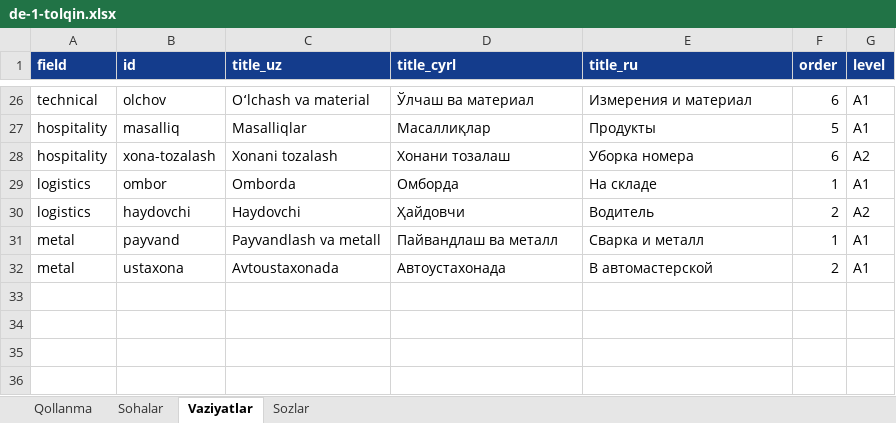
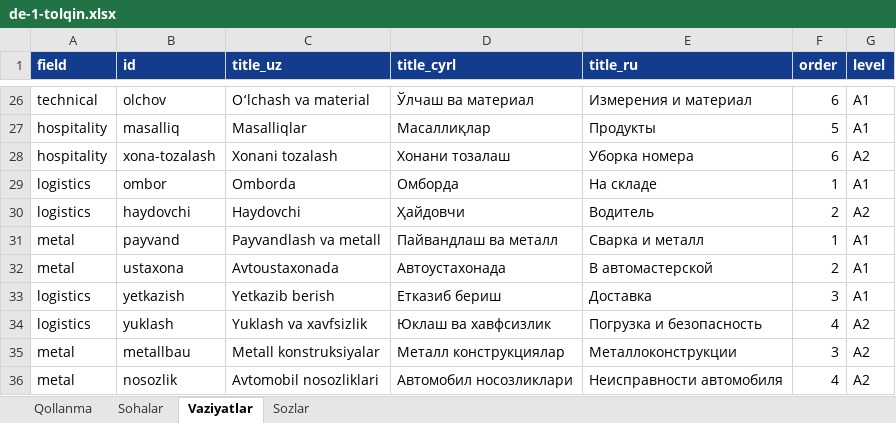
Before and after one commit to Jahon-gir/Qaldirgoch, an Excel workbook: docs/content/de-1-tolqin.xlsx, sheet Vaziyatlar, drawn as a sheet; only a part is shown, gaps mark what is left out; values as stored, in another font and other column widths than the file's, no borders; the diff names each change by its address in the sheet, - before the commit and + after, or states it on an @@ line.

```diff
--- a/docs/content/de-1-tolqin.xlsx (sheet Vaziyatlar)
+++ b/docs/content/de-1-tolqin.xlsx (sheet Vaziyatlar)
+row 33: logistics | yetkazish | Yetkazib berish | Етказиб бериш | Доставка | 3 | A1
+row 34: logistics | yuklash | Yuklash va xavfsizlik | Юклаш ва хавфсизлик | Погрузка и безопасность | 4 | A2
+row 35: metal | metallbau | Metall konstruksiyalar | Металл конструкциялар | Металлоконструкции | 3 | A2
+row 36: metal | nosozlik | Avtomobil nosozliklari | Автомобил носозликлари | Неисправности автомобиля | 4 | A2
```
Also changed, not shown: sheet Sozlar, 4 other files.
